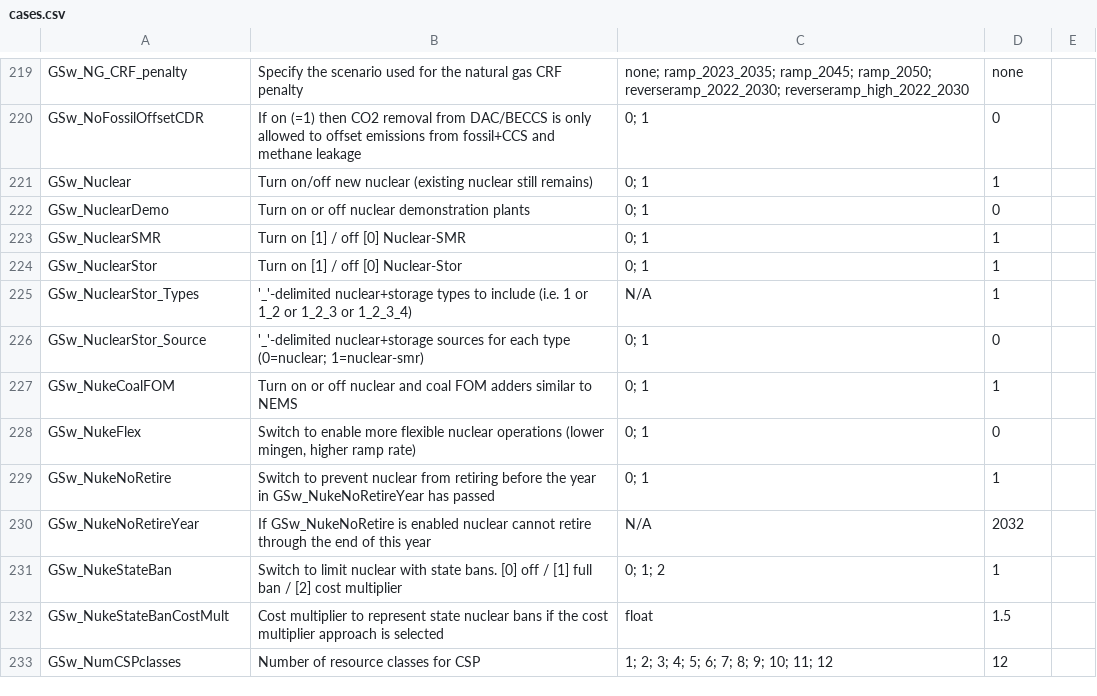
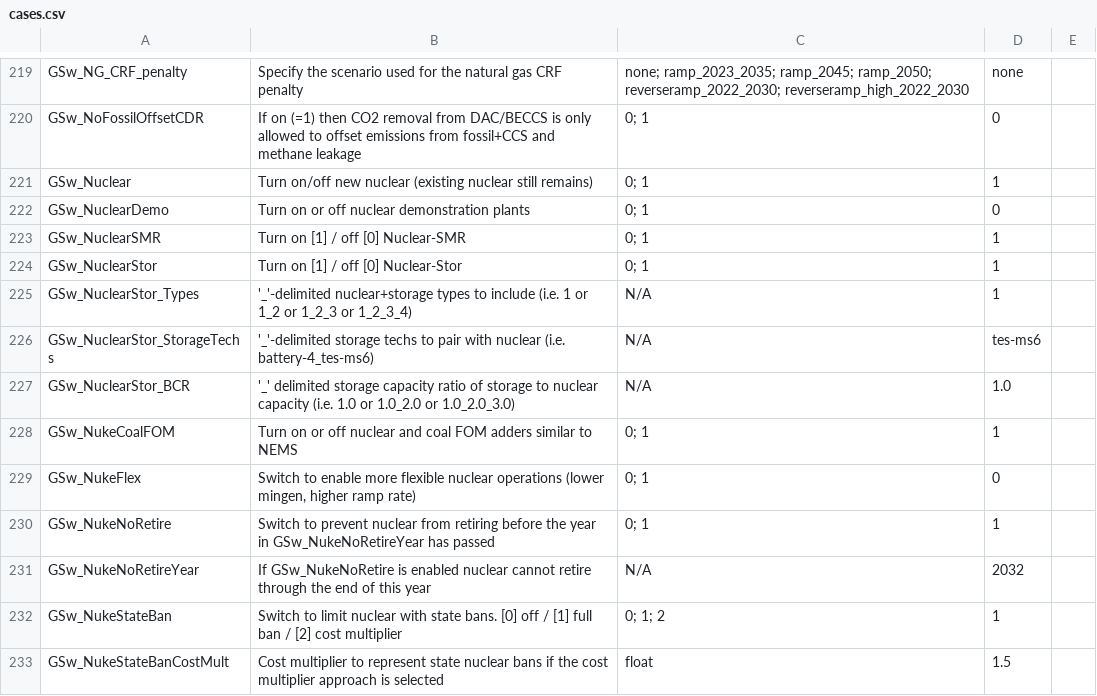
Before and after one commit to Ethan-s-PhD/ReEDS-2.0, a CSV file: cases.csv, drawn as a sheet; only a part is shown, gaps mark what is left out; the shorter side is filled out with more unchanged rows.

```diff
--- a/cases.csv
+++ b/cases.csv
@@ -225,3 +225,4 @@ GSw_NuclearStor,Turn on [1] / off [0] Nuclear-Stor,0; 1,1,
 GSw_NuclearStor_Types,'_'-delimited nuclear+storage types to include (i.e. 1 or 1_2 or 1_2_3 or 1_2_3_4),N/A,1,
-GSw_NuclearStor_Source,'_'-delimited nuclear+storage sources for each type (0=nuclear; 1=nuclear-smr),0; 1,0,
+GSw_NuclearStor_StorageTechs,'_'-delimited storage techs to pair with nuclear (i.e. battery-4_tes-ms6),N/A,tes-ms6,
+GSw_NuclearStor_BCR,'_' delimited storage capacity ratio of storage to nuclear capacity (i.e. 1.0 or 1.0_2.0 or 1.0_2.0_3.0),N/A,1.0,
 GSw_NukeCoalFOM,Turn on or off nuclear and coal FOM adders similar to NEMS,0; 1,1,
```
Also changed, not shown: inputs/financials/construction_times_default.csv, 14 other files.
